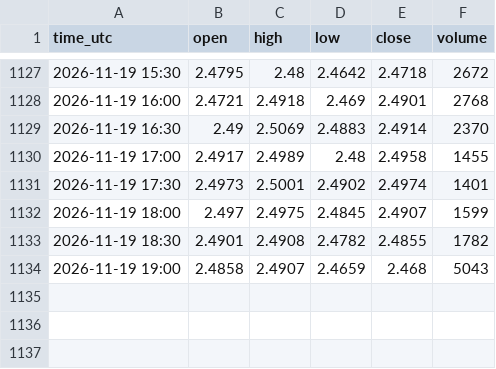
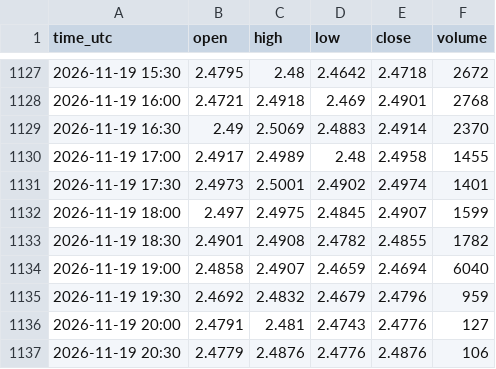
Before and after one commit to madkffs/vegoil-data, a CSV file: data/intraday/RB_F.csv, drawn as a sheet; only a part is shown, gaps mark what is left out.

Commit message:
data 2026-11-19T20:58Z

```diff
--- a/data/intraday/RB_F.csv
+++ b/data/intraday/RB_F.csv
@@ -1133,2 +1133,5 @@ time_utc,open,high,low,close,volume
 2026-11-19 18:30,2.4901,2.4908,2.4782,2.4855,1782
-2026-11-19 19:00,2.4858,2.4907,2.4659,2.468,5043
+2026-11-19 19:00,2.4858,2.4907,2.4659,2.4694,6040
+2026-11-19 19:30,2.4692,2.4832,2.4679,2.4796,959
+2026-11-19 20:00,2.4791,2.481,2.4743,2.4776,127
+2026-11-19 20:30,2.4779,2.4876,2.4776,2.4876,106
```
Also changed, not shown: data/bunkers.csv, data/intraday/BZ_F.csv, 29 other files.
